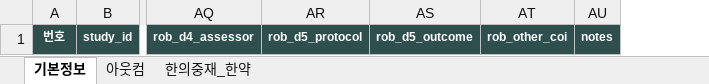
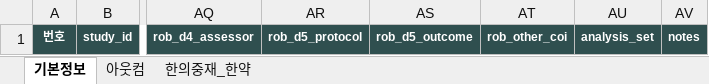
Before and after one commit to trisss1011/af-cpg-extraction-skill-cowork, an Excel workbook: 90_Output/AF_CPG_data_extraction_master_[작업자이름].xlsx, sheet 기본정보, drawn as a sheet; only a part is shown, gaps mark what is left out; values as stored, in another font and other column widths than the file's, no borders; the diff names each change by its address in the sheet, - before the commit and + after, or states it on an @@ line.

```diff
--- a/90_Output/AF_CPG_data_extraction_master_[작업자이름].xlsx (sheet 기본정보)
+++ b/90_Output/AF_CPG_data_extraction_master_[작업자이름].xlsx (sheet 기본정보)
+column AU, row 1: analysis_set
```
Also changed, not shown: 90_Output/AF_CPG_data_extraction_example(2-39).xlsx, 9 other files.
